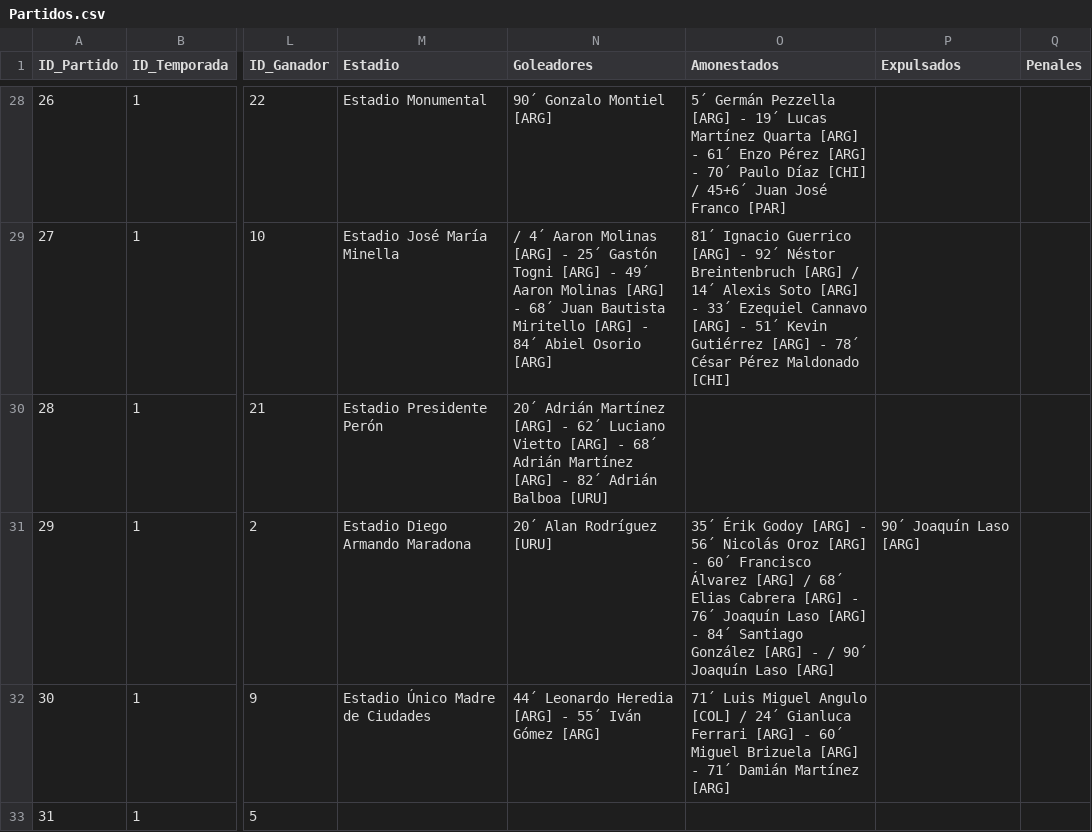
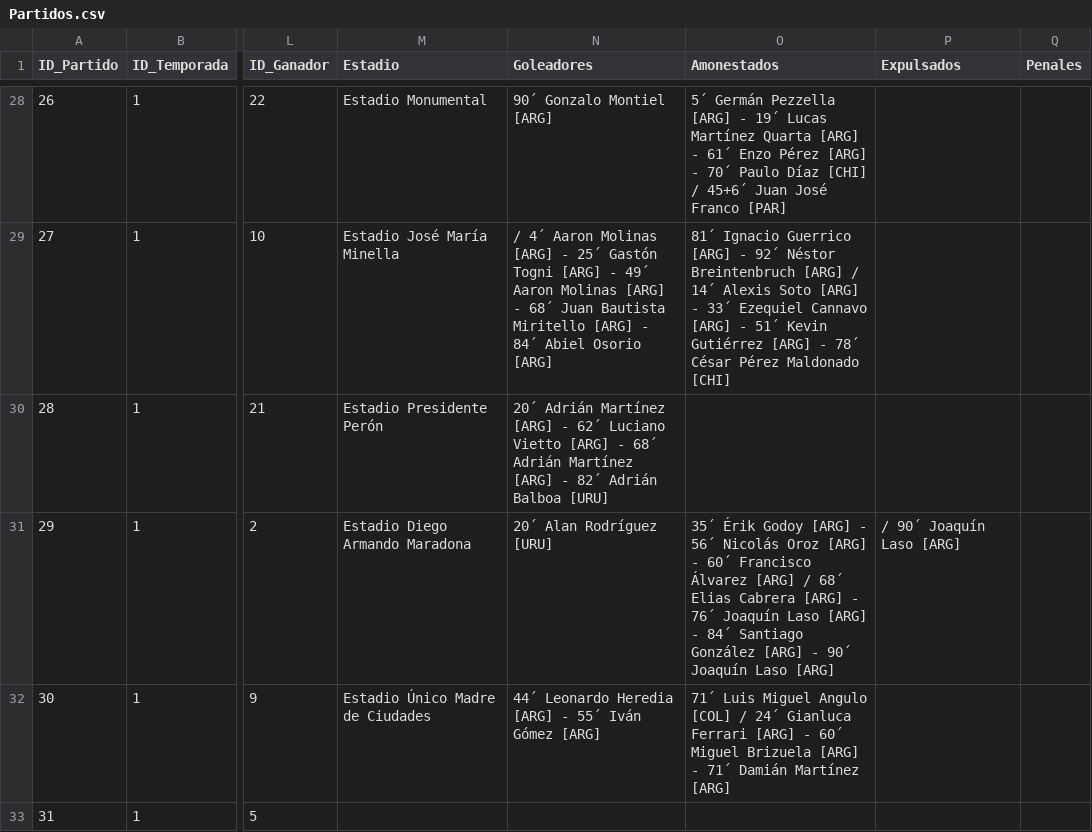
Before and after one commit to futbol-argentino/futbol-argentino, a CSV file: Partidos.csv, drawn as a sheet; only a part is shown, gaps mark what is left out; the diff names each change by its address in the sheet, - before the commit and + after, or states it on an @@ line.

Commit message:
Update Partidos.csv

```diff
--- a/Partidos.csv
+++ b/Partidos.csv
-O31 (Amonestados): …[ARG] - / 90´ Joaquín…
+O31 (Amonestados): …[ARG] - 90´ Joaquín…
-P31 (Expulsados): 90´ Joaquín Laso [ARG]
+P31 (Expulsados): / 90´ Joaquín Laso [ARG]
```
